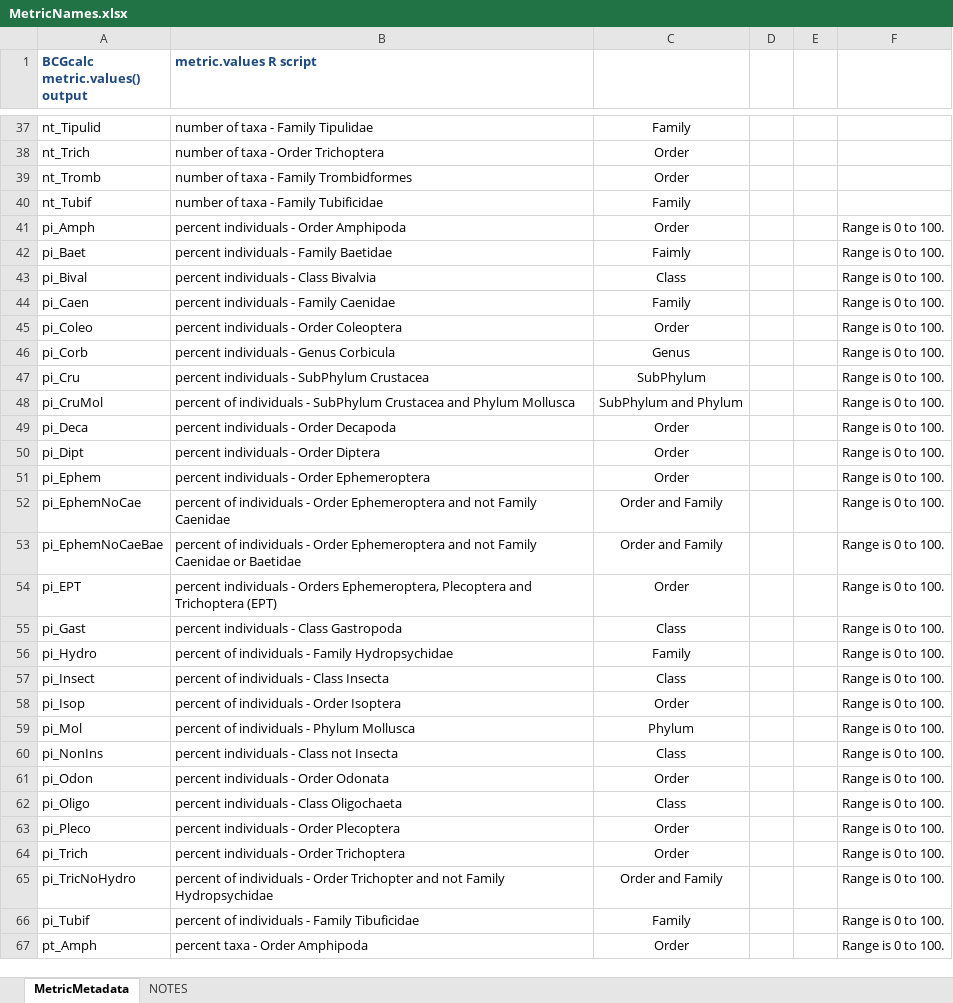
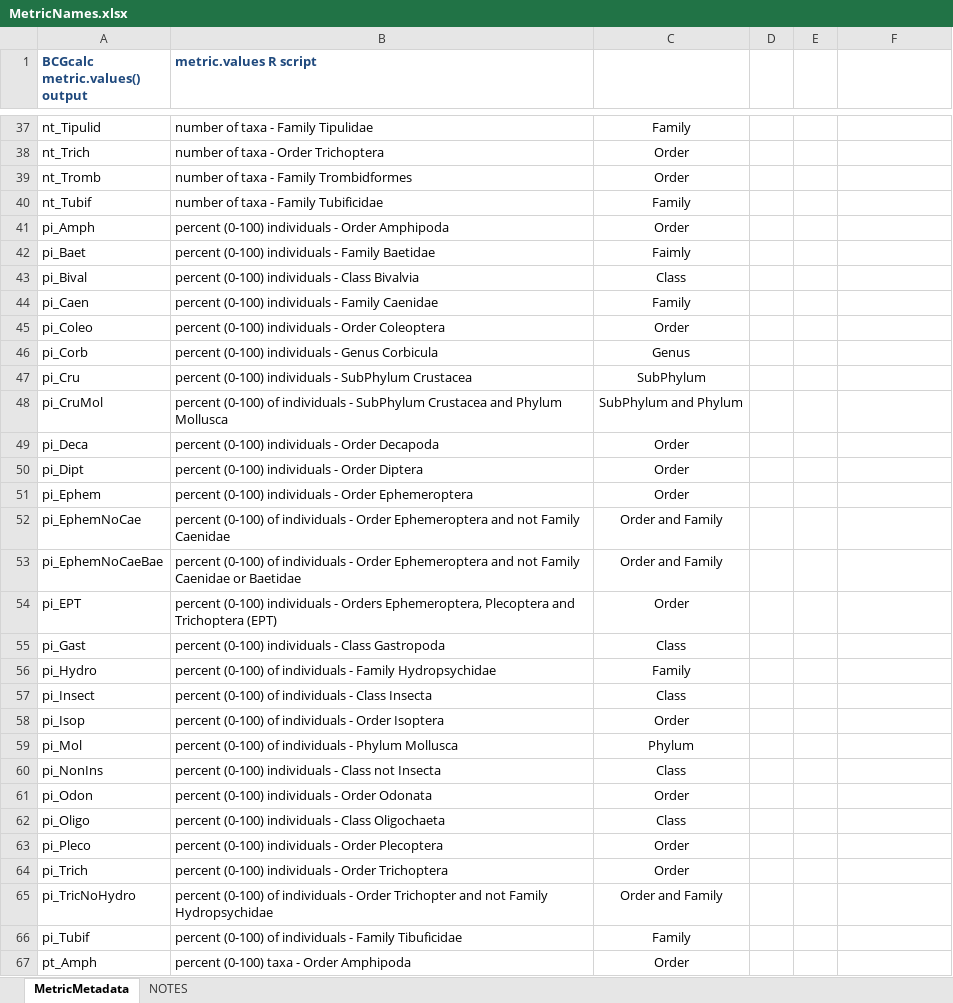
Before and after one commit to leppott/BioMonTools, an Excel workbook: inst/extdata/MetricNames.xlsx, sheet MetricMetadata, drawn as a sheet; only a part is shown, gaps mark what is left out; values as stored, in another font and other column widths than the file's, no borders; the diff covers the shown part only; the diff names each change by its address in the sheet, - before the commit and + after, or states it on an @@ line.

Commit message:
v0.3.0.9010
extdata/MetricNames.xlsx

```diff
--- a/inst/extdata/MetricNames.xlsx (sheet MetricMetadata)
+++ b/inst/extdata/MetricNames.xlsx (sheet MetricMetadata)
-B41 (metric.values R script): percent individuals - Order Amphipoda
+B41 (metric.values R script): percent (0-100) individuals - Order Amphipoda
-F41:F67: Range is 0 to 100.
+F41:F67: (empty)
-B42 (metric.values R script): percent individuals - Family Baetidae
+B42 (metric.values R script): percent (0-100) individuals - Family Baetidae
-B43 (metric.values R script): percent individuals - Class Bivalvia
+B43 (metric.values R script): percent (0-100) individuals - Class Bivalvia
-B44 (metric.values R script): percent individuals - Family Caenidae
+B44 (metric.values R script): percent (0-100) individuals - Family Caenidae
-B45 (metric.values R script): percent individuals - Order Coleoptera
+B45 (metric.values R script): percent (0-100) individuals - Order Coleoptera
-B46 (metric.values R script): percent individuals - Genus Corbicula
+B46 (metric.values R script): percent (0-100) individuals - Genus Corbicula
-B47 (metric.values R script): percent individuals - SubPhylum Crustacea
+B47 (metric.values R script): percent (0-100) individuals - SubPhylum Crustacea
-B48 (metric.values R script): percent of individuals…
+B48 (metric.values R script): percent (0-100) of individuals…
-B49 (metric.values R script): percent individuals - Order Decapoda
+B49 (metric.values R script): percent (0-100) individuals - Order Decapoda
-B50 (metric.values R script): percent individuals - Order Diptera
+B50 (metric.values R script): percent (0-100) individuals - Order Diptera
-B51 (metric.values R script): percent individuals - Order Ephemeroptera
+B51 (metric.values R script): percent (0-100) individuals - Order Ephemeroptera
-B52 (metric.values R script): percent of individuals…
+B52 (metric.values R script): percent (0-100) of individuals…
-B53 (metric.values R script): percent of individuals…
+B53 (metric.values R script): percent (0-100) of individuals…
-B54 (metric.values R script): percent individuals -…
+B54 (metric.values R script): percent (0-100) individuals -…
-B55 (metric.values R script): percent individuals - Class Gastropoda
+B55 (metric.values R script): percent (0-100) individuals - Class Gastropoda
-B56 (metric.values R script): percent of individuals…
+B56 (metric.values R script): percent (0-100) of individuals…
-B57 (metric.values R script): percent of individuals - Class Insecta
+B57 (metric.values R script): percent (0-100) of individuals - Class Insecta
-B58 (metric.values R script): percent of individuals - Order Isoptera
+B58 (metric.values R script): percent (0-100) of individuals - Order Isoptera
-B59 (metric.values R script): percent of individuals - Phylum Mollusca
+B59 (metric.values R script): percent (0-100) of individuals - Phylum Mollusca
-B60 (metric.values R script): percent individuals - Class not Insecta
+B60 (metric.values R script): percent (0-100) individuals - Class not Insecta
-B61 (metric.values R script): percent individuals - Order Odonata
+B61 (metric.values R script): percent (0-100) individuals - Order Odonata
-B62 (metric.values R script): percent individuals - Class Oligochaeta
+B62 (metric.values R script): percent (0-100) individuals - Class Oligochaeta
-B63 (metric.values R script): percent individuals - Order Plecoptera
+B63 (metric.values R script): percent (0-100) individuals - Order Plecoptera
-B64 (metric.values R script): percent individuals - Order Trichoptera
+B64 (metric.values R script): percent (0-100) individuals - Order Trichoptera
-B65 (metric.values R script): percent of individuals…
+B65 (metric.values R script): percent (0-100) of individuals…
-B66 (metric.values R script): percent of individuals…
+B66 (metric.values R script): percent (0-100) of individuals…
-B67 (metric.values R script): percent taxa - Order Amphipoda
+B67 (metric.values R script): percent (0-100) taxa - Order Amphipoda
```
Also changed, not shown: 232 edited cells elsewhere in this sheet, 3 other files.
